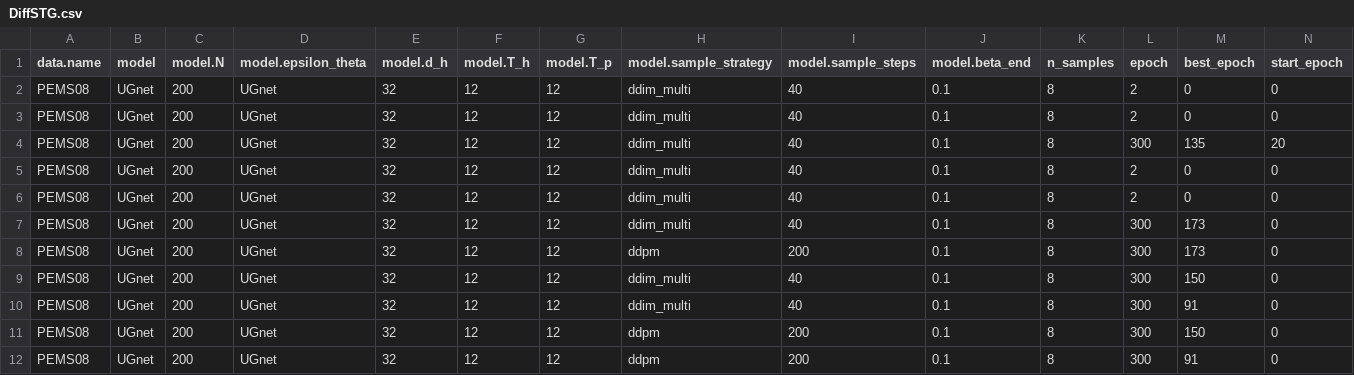
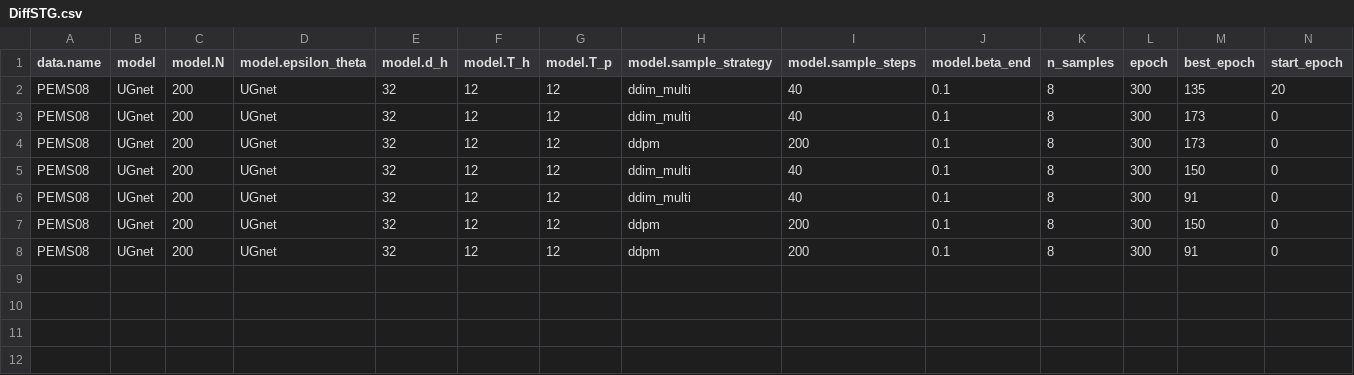
Before and after one commit to yangxiaobinhaoshuai/DiffSTG, a CSV file: output/metrics/DiffSTG.csv, drawn as a sheet; only a part is shown; rows hold the shown columns only; the diff names each change by its address in the sheet, - before the commit and + after, or states it on an @@ line.

```diff
--- a/output/metrics/DiffSTG.csv
+++ b/output/metrics/DiffSTG.csv
-row 2: PEMS08 | UGnet | 200 | UGnet | 32 | 12 | 12 | ddim_multi | 40 | 0.1 | 8 | 2 | 0 | 0
-row 3: PEMS08 | UGnet | 200 | UGnet | 32 | 12 | 12 | ddim_multi | 40 | 0.1 | 8 | 2 | 0 | 0
-row 5: PEMS08 | UGnet | 200 | UGnet | 32 | 12 | 12 | ddim_multi | 40 | 0.1 | 8 | 2 | 0 | 0
-row 6: PEMS08 | UGnet | 200 | UGnet | 32 | 12 | 12 | ddim_multi | 40 | 0.1 | 8 | 2 | 0 | 0
```
Also changed, not shown: 8 other files.
